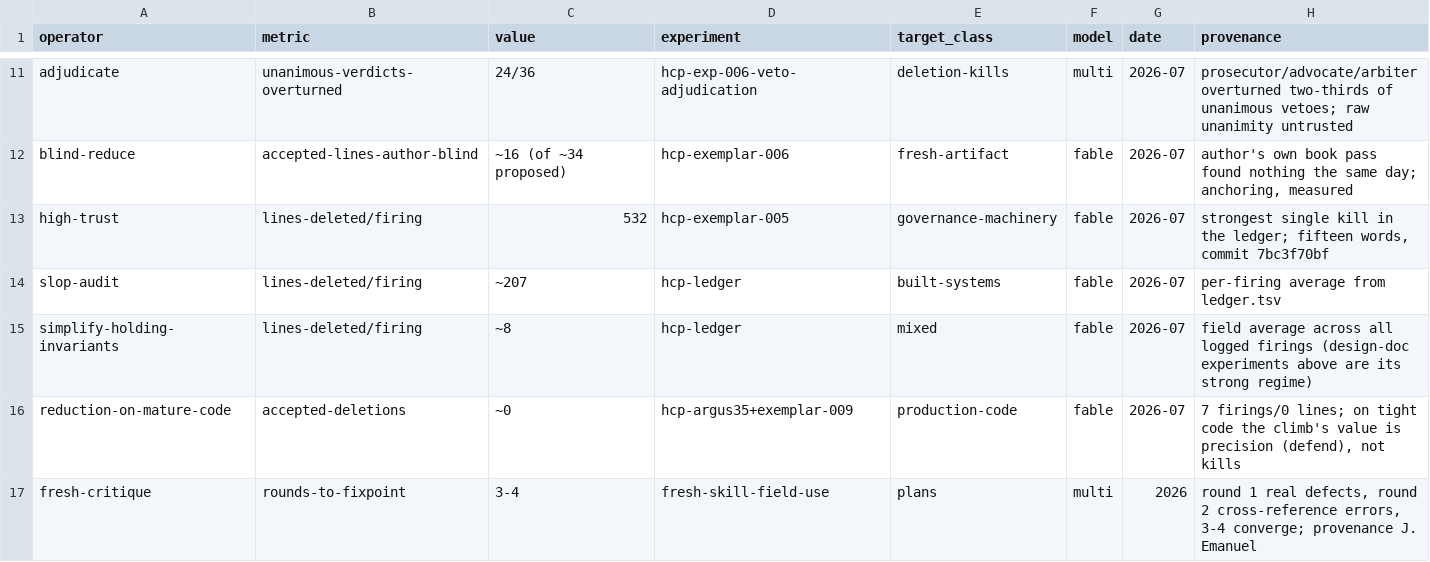
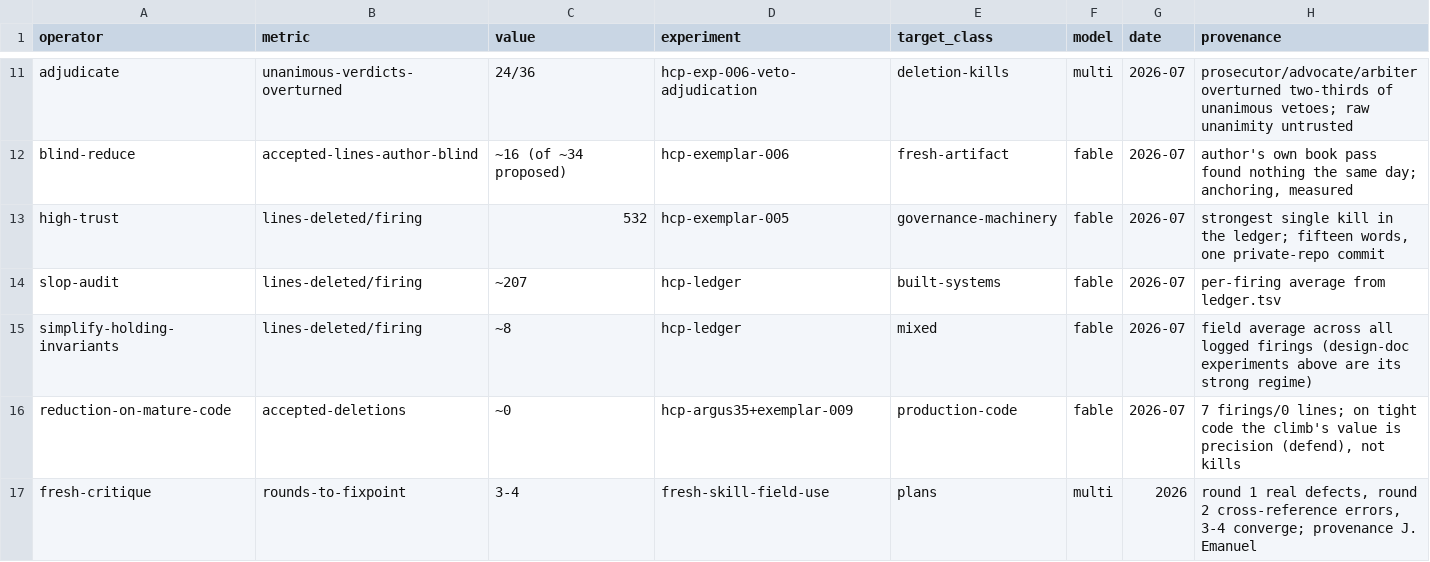
Before and after one commit to XyraSinclair/dakka, a TSV file: arsenal/yields.tsv, drawn as a sheet; only a part is shown, gaps mark what is left out.

Commit message:
public scrub: experiment disclaimer, MIT LICENSE, honest numbers in SPEC (squad/several/an hour/1,100 lines), open questions reflect live-fire findings, private paths and commit refs removed

```diff
--- a/arsenal/yields.tsv
+++ b/arsenal/yields.tsv
@@ -12,3 +12,3 @@ adjudicate	unanimous-verdicts-overturned	24/36	hcp-exp-006-veto-adjudication	del
 blind-reduce	accepted-lines-author-blind	~16 (of ~34 proposed)	hcp-exemplar-006	fresh-artifact	fable	2026-07	author's own book pass found nothing the same day; anchoring, measured
-high-trust	lines-deleted/firing	532	hcp-exemplar-005	governance-machinery	fable	2026-07	strongest single kill in the ledger; fifteen words, commit 7bc3f70bf
+high-trust	lines-deleted/firing	532	hcp-exemplar-005	governance-machinery	fable	2026-07	strongest single kill in the ledger; fifteen words, one private-repo commit
 slop-audit	lines-deleted/firing	~207	hcp-ledger	built-systems	fable	2026-07	per-firing average from ledger.tsv
```
Also changed, not shown: 3 other files.
